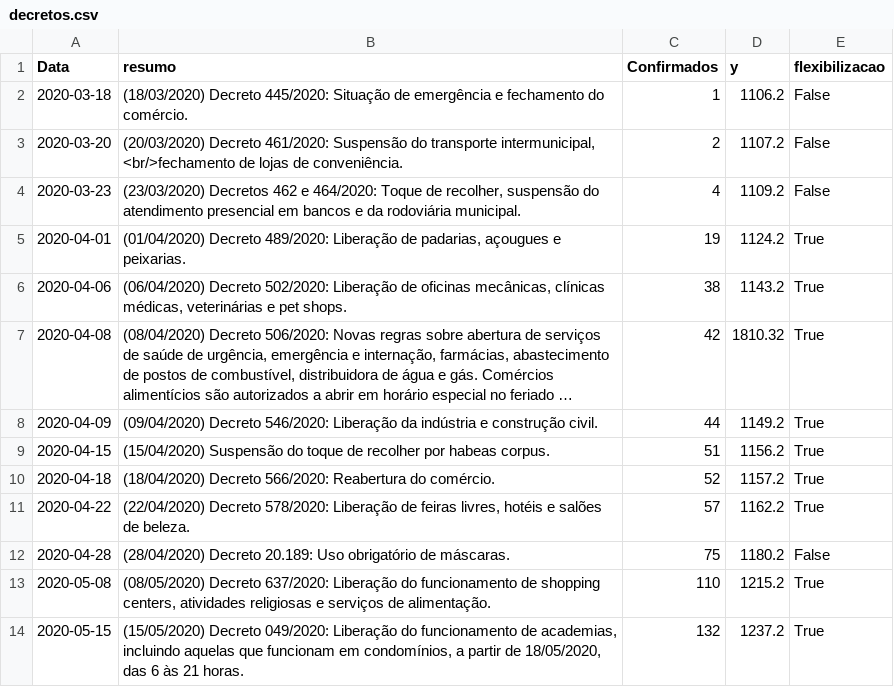
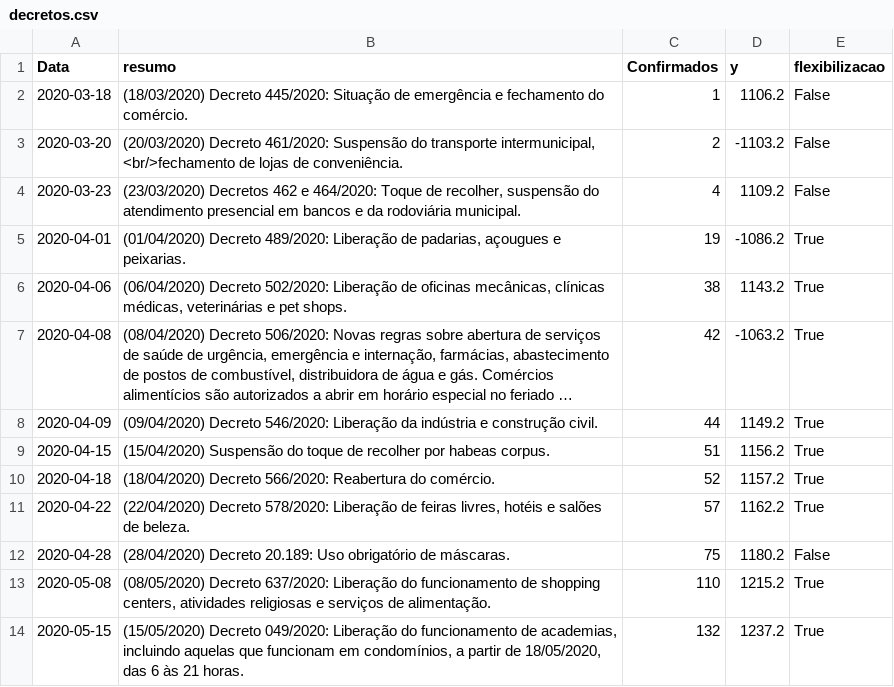
Before and after one commit to ansesu/ansesu.github.io, a CSV file: post/covid_page/data/decretos.csv, drawn as a sheet; only a part is shown; long unchanged cells end in …; the diff names each change by its address in the sheet, - before the commit and + after, or states it on an @@ line.

```diff
--- a/post/covid_page/data/decretos.csv
+++ b/post/covid_page/data/decretos.csv
-D3 (y): 1107.2
+D3 (y): -1103.2
-D5 (y): 1124.2
+D5 (y): -1086.2
-D7 (y): 1810.32
+D7 (y): -1063.2
```
Also changed, not shown: 1 other file.
